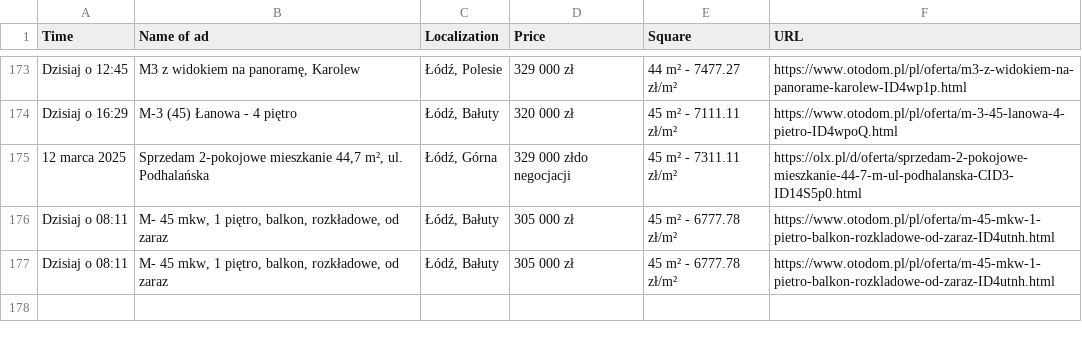
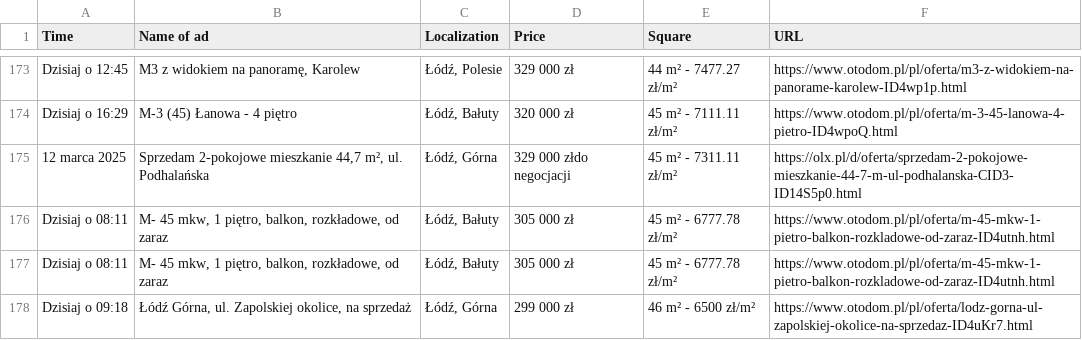
Before and after one commit to OleksandrGnatyuk/olx_parser_bot, a CSV file: csv/all_ad.csv, drawn as a sheet; only a part is shown, gaps mark what is left out.

```diff
--- a/csv/all_ad.csv
+++ b/csv/all_ad.csv
@@ -177 +177,2 @@ Dzisiaj o 08:11,"M- 45 mkw, 1 piętro, balkon, rozkładowe, od zaraz","Łódź,
 Dzisiaj o 08:11,"M- 45 mkw, 1 piętro, balkon, rozkładowe, od zaraz","Łódź, Bałuty",305 000 zł,45 m² - 6777.78 zł/m²,https://www.otodom.pl/pl/oferta/m-45-mkw-1-pietro-balkon-rozkladowe-od-zaraz-ID4utnh.html
+Dzisiaj o 09:18,"Łódź Górna, ul. Zapolskiej okolice, na sprzedaż","Łódź, Górna",299 000 zł,46 m² - 6500 zł/m²,https://www.otodom.pl/pl/oferta/lodz-gorna-ul-zapolskiej-okolice-na-sprzedaz-ID4uKr7.html
```
